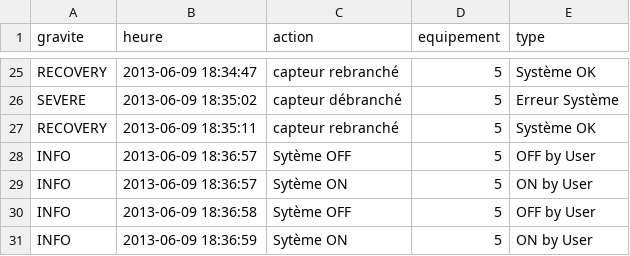
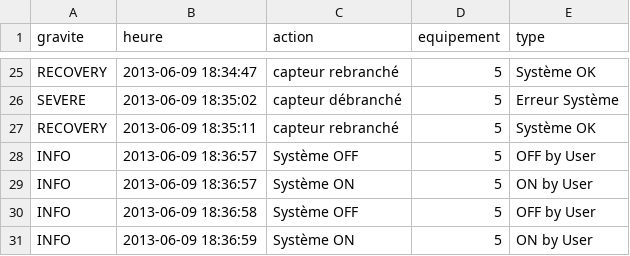
Before and after one commit to avienne/ElologU-GenDataBase, a CSV file: dataNotif.csv, drawn as a sheet; only a part is shown, gaps mark what is left out.

```diff
--- a/dataNotif.csv
+++ b/dataNotif.csv
@@ -27,5 +27,5 @@ SEVERE;2013-06-09 18:35:02;capteur débranché;5;Erreur Système
 RECOVERY;2013-06-09 18:35:11;capteur rebranché;5;Système OK
-INFO;2013-06-09 18:36:57;Sytème OFF;5;OFF by User
-INFO;2013-06-09 18:36:57;Sytème ON;5;ON by User
-INFO;2013-06-09 18:36:58;Sytème OFF;5;OFF by User
-INFO;2013-06-09 18:36:59;Sytème ON;5;ON by User
+INFO;2013-06-09 18:36:57;Système OFF;5;OFF by User
+INFO;2013-06-09 18:36:57;Système ON;5;ON by User
+INFO;2013-06-09 18:36:58;Système OFF;5;OFF by User
+INFO;2013-06-09 18:36:59;Système ON;5;ON by User
```
Also changed, not shown: 3 other files.
